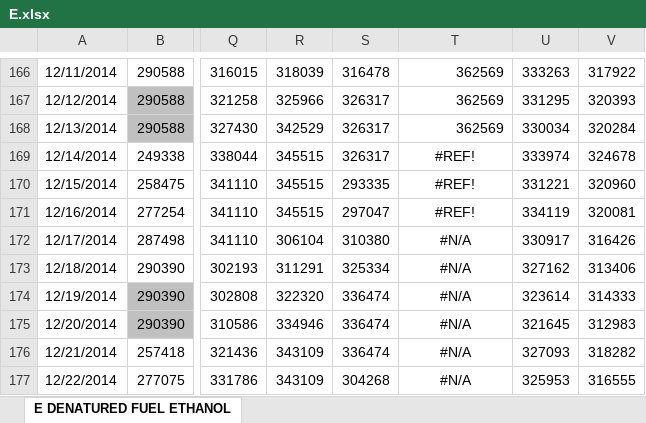
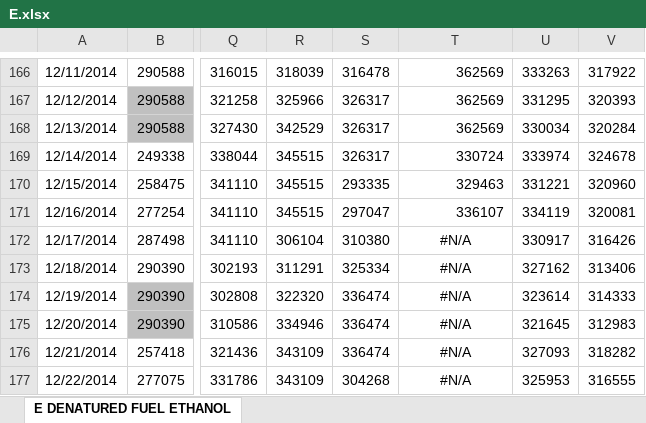
Before and after one commit to pierceleverett/RioSeasonalSpreads, an Excel workbook: SpreadServer/data/E.xlsx, sheet E DENATURED FUEL ETHANOL, drawn as a sheet; only a part is shown, gaps mark what is left out; values as stored, in another font and other column widths than the file's, no borders; the diff names each change by its address in the sheet, - before the commit and + after, or states it on an @@ line.

```diff
--- a/SpreadServer/data/E.xlsx (sheet E DENATURED FUEL ETHANOL)
+++ b/SpreadServer/data/E.xlsx (sheet E DENATURED FUEL ETHANOL)
-T169: #REF!
+T169: 330724
-T169:T171 alignment: center
+T169:T171 alignment: right
-T170: #REF!
+T170: 329463
-T171: #REF!
+T171: 336107
```
Also changed, not shown: SpreadServer/data/A.xlsx, SpreadServer/data/Q.xlsx, 3 other files.
